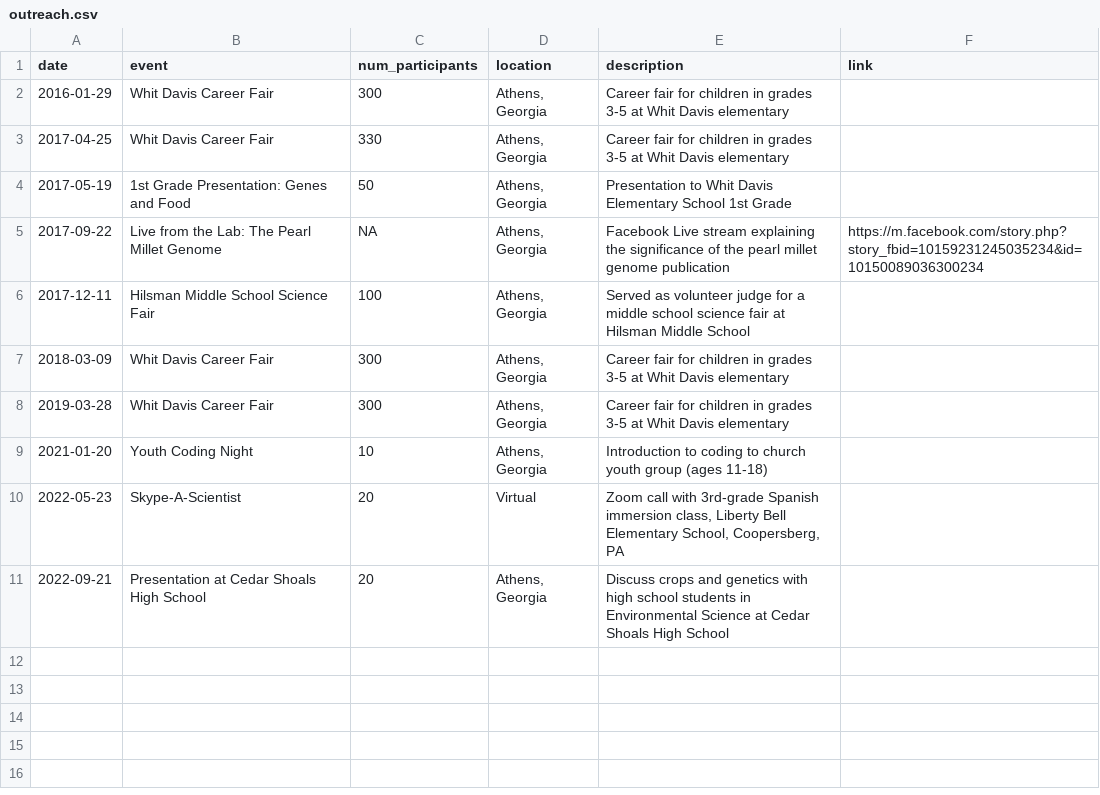
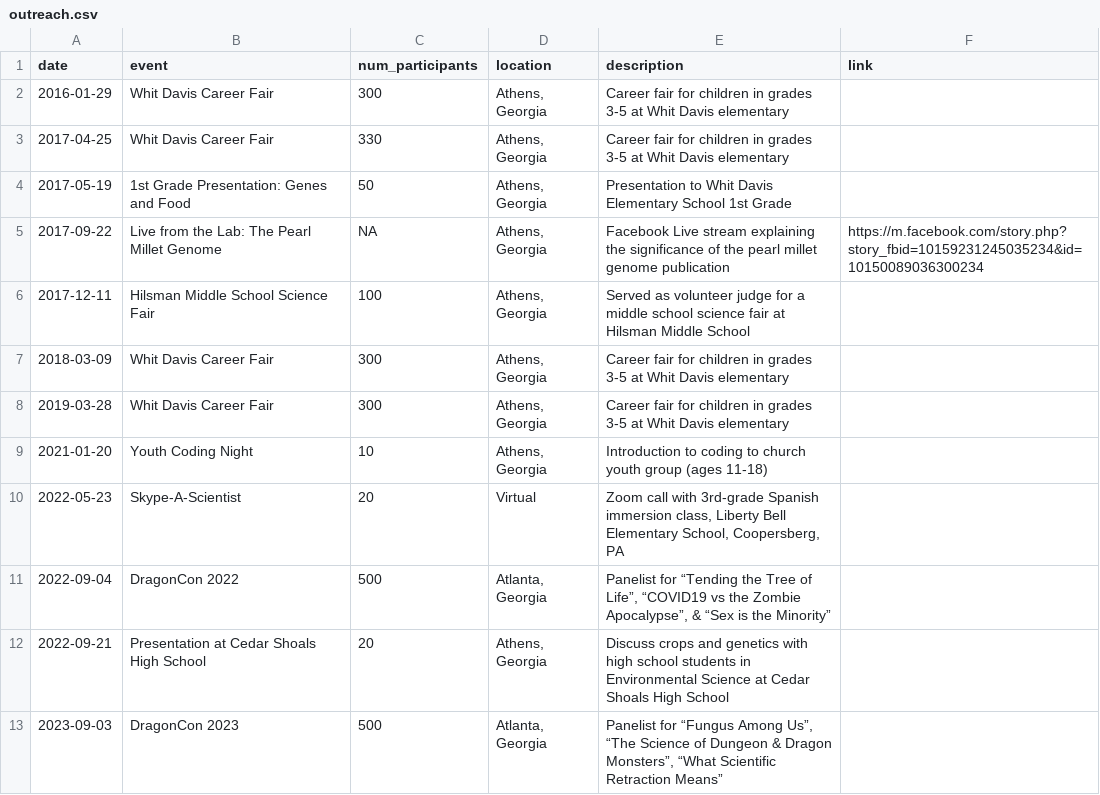
Before and after one commit to jgwall/cv, a CSV file: sources/outreach.csv, drawn as a sheet; the diff names each change by its address in the sheet, - before the commit and + after, or states it on an @@ line.

```diff
--- a/sources/outreach.csv
+++ b/sources/outreach.csv
+row 11: 2022-09-04 | DragonCon 2022 | 500 | Atlanta, Georgia | Panelist for “Tending the Tree of Life”, “COVID19 vs the Zombie Apocalypse”, & “Sex is the Minority”
+row 13: 2023-09-03 | DragonCon 2023 | 500 | Atlanta, Georgia | Panelist for “Fungus Among Us”, “The Science of Dungeon & Dragon Monsters”, “What Scientific Retraction Means”
```
Also changed, not shown: sources/presentations.csv, sources/professional_development.csv, 3 other files.
